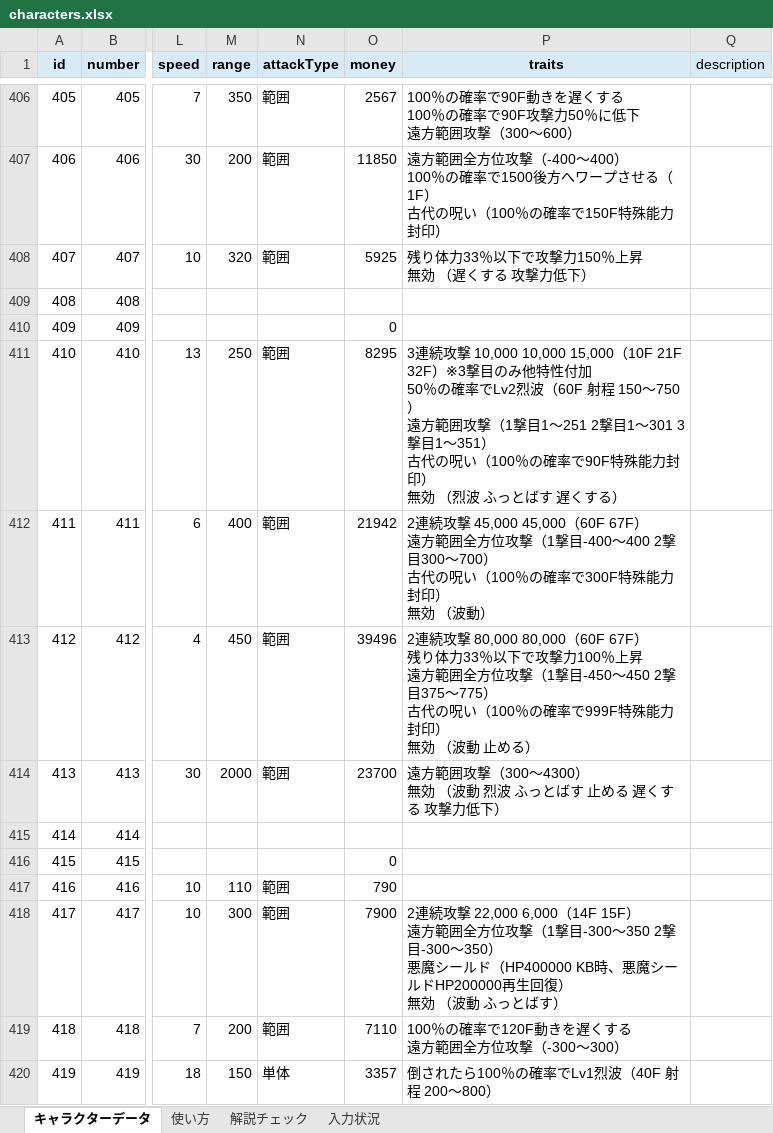
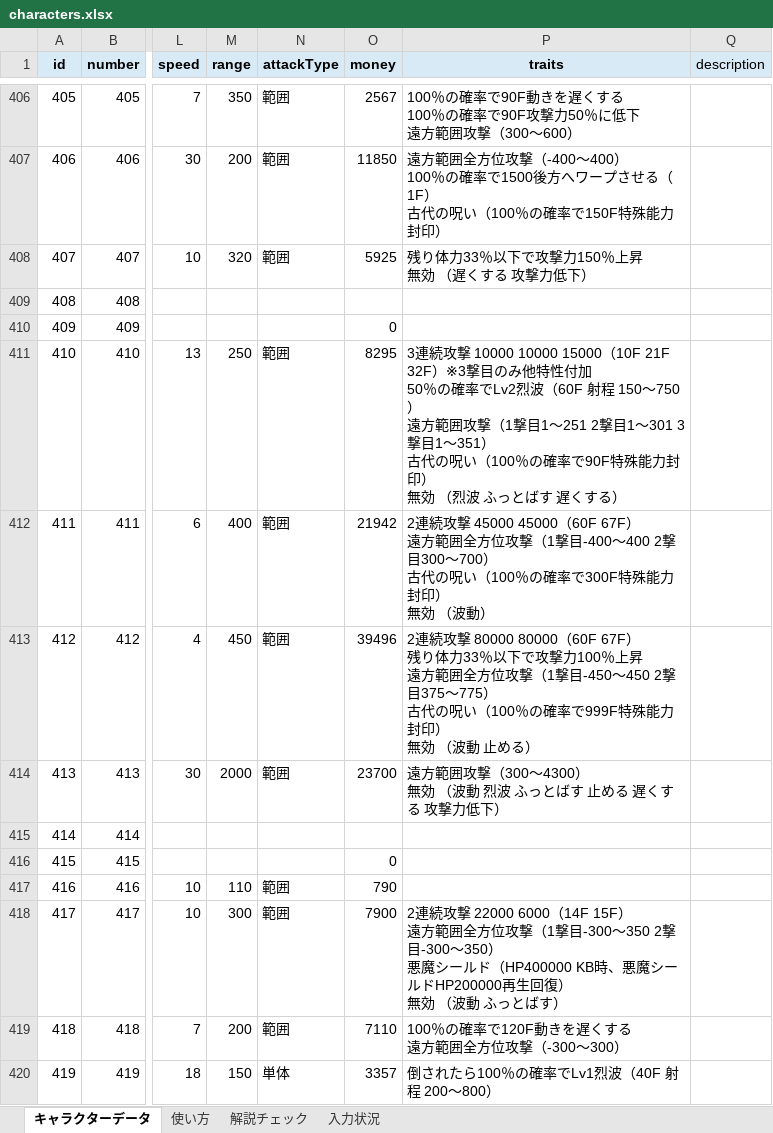
Before and after one commit to oyu222/oyu-wiki, an Excel workbook: characters.xlsx, sheet キャラクターデータ, drawn as a sheet; only a part is shown, gaps mark what is left out; values as stored, in another font and other column widths than the file's, no borders; the diff covers the shown part only; the diff names each change by its address in the sheet, - before the commit and + after, or states it on an @@ line.

Commit message:
Update characters.xlsx

```diff
--- a/characters.xlsx (sheet キャラクターデータ)
+++ b/characters.xlsx (sheet キャラクターデータ)
-P411 (traits): …続攻撃 10,000 10,000 15,000（10F 21F 32F…
+P411 (traits): …続攻撃 10000 10000 15000（10F 21F 32F…
-P412 (traits): …続攻撃 45,000 45,000（60F 67F）…
+P412 (traits): …続攻撃 45000 45000（60F 67F）…
-P413 (traits): …続攻撃 80,000 80,000（60F 67F）…
+P413 (traits): …続攻撃 80000 80000（60F 67F）…
-P418 (traits): …続攻撃 22,000 6,000（14F 15F）…
+P418 (traits): …続攻撃 22000 6000（14F 15F）…
```
Also changed, not shown: 20 edited cells elsewhere in this sheet.
